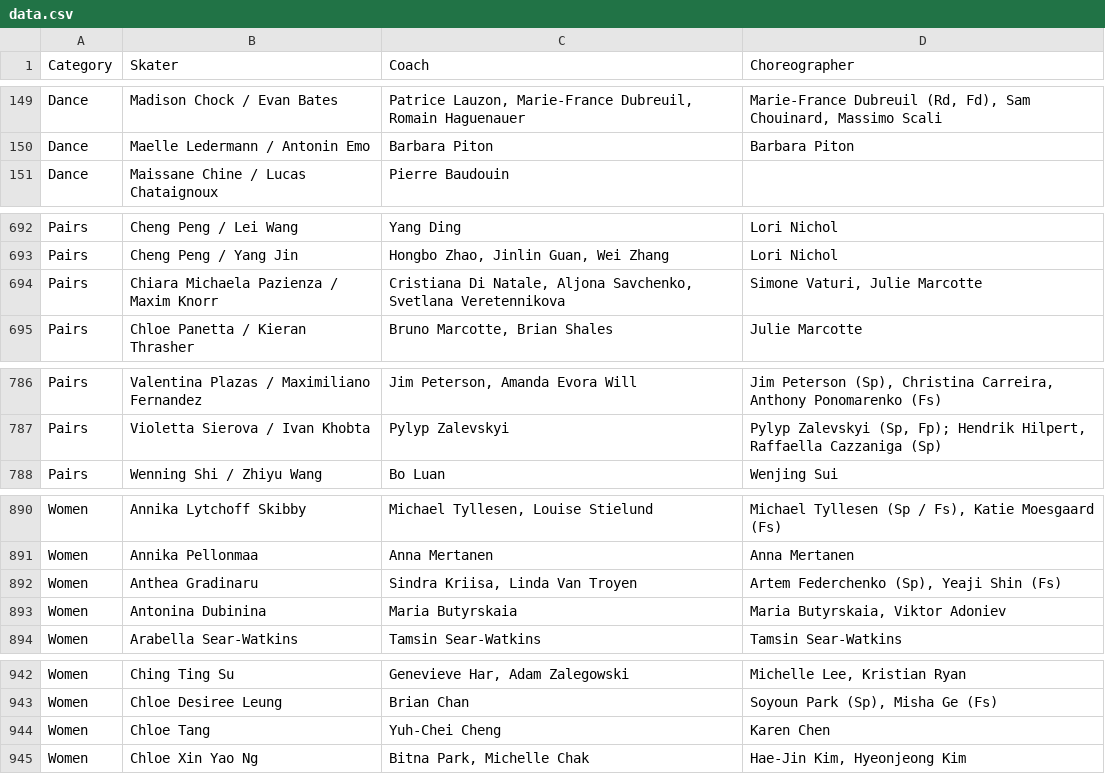
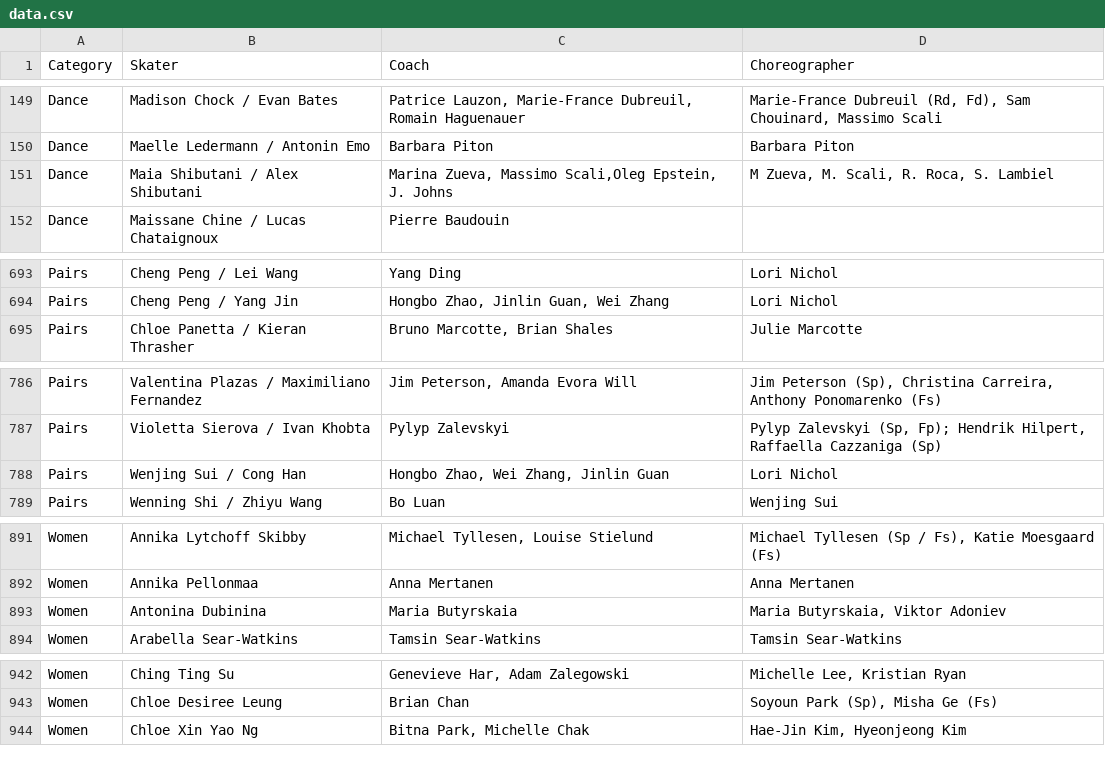
Before and after one commit to edomt/isu-data, a CSV file: data.csv, drawn as a sheet; only a part is shown, gaps mark what is left out; removed rows and columns are numbered as before the commit, all else as after; the diff covers the shown part only; the diff names each change by its address in the sheet, - before the commit and + after, or states it on an @@ line.

Commit message:
ISU: automated update

```diff
--- a/data.csv
+++ b/data.csv
+row 151: Dance | Maia Shibutani / Alex Shibutani | Marina Zueva, Massimo Scali,Oleg Epstein, J. Johns | M Zueva, M. Scali, R. Roca, S. Lambiel
-row 694: Pairs | Chiara Michaela Pazienza / Maxim Knorr | Cristiana Di Natale, Aljona Savchenko, Svetlana Veretennikova | Simone Vaturi, Julie Marcotte
+row 788: Pairs | Wenjing Sui / Cong Han | Hongbo Zhao, Wei Zhang, Jinlin Guan | Lori Nichol
-row 892: Women | Anthea Gradinaru | Sindra Kriisa, Linda Van Troyen | Artem Federchenko (Sp), Yeaji Shin (Fs)
-row 944: Women | Chloe Tang | Yuh-Chei Cheng | Karen Chen
```
Also changed, not shown: 3 removed rows and 9 edited cells elsewhere in this file.
